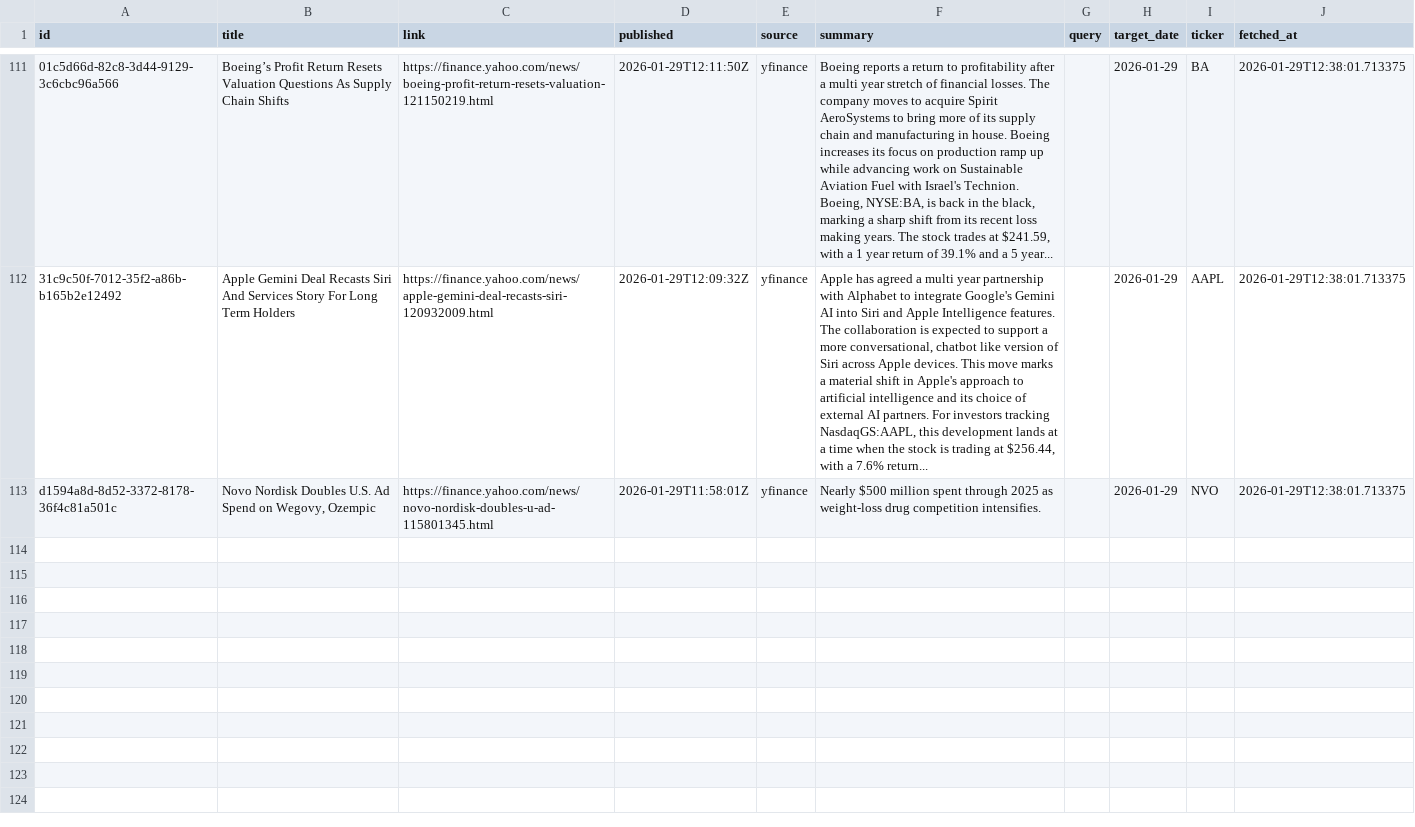
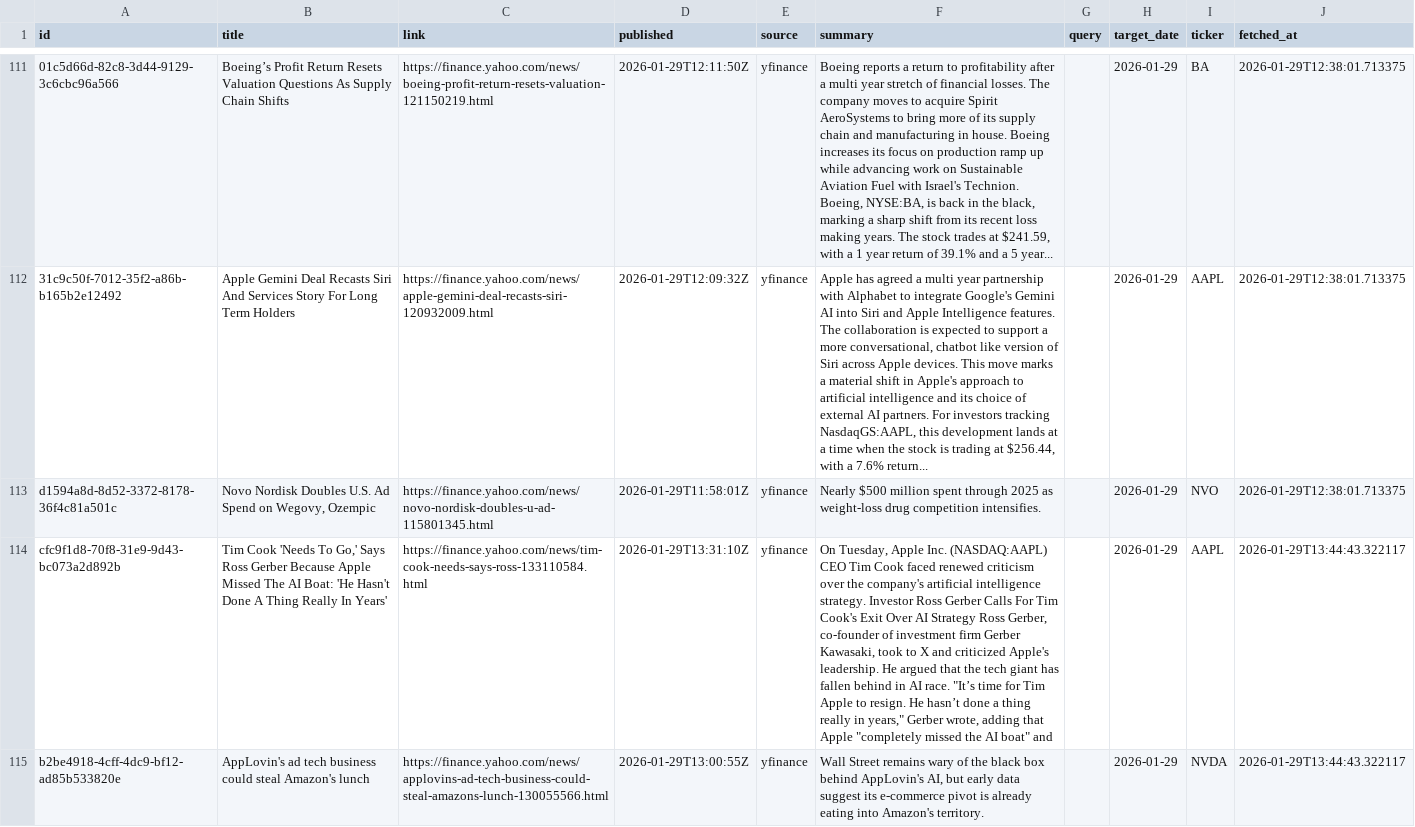
Before and after one commit to jahnavi-maddhuri/bny-ai-risk-management, a CSV file: data/2026-01-29/raw/yfinance.csv, drawn as a sheet; only a part is shown, gaps mark what is left out; the diff covers the shown part only; the diff names each change by its address in the sheet, - before the commit and + after, or states it on an @@ line.

```diff
--- a/data/2026-01-29/raw/yfinance.csv
+++ b/data/2026-01-29/raw/yfinance.csv
+row 114: cfc9f1d8-70f8-31e9-9d43-bc073a2d892b | Tim Cook 'Needs To Go,' Says Ross Gerber Because Apple Missed The AI Boat: 'He Hasn't Done A Thing Really In Years' | https://finance.yahoo.com/news/tim-cook-needs-says-ross-133110584.html | 2026-01-29T13:31:10Z | yfinance | On Tuesday, Apple Inc. (NASDAQ:AAPL) CEO Tim Cook faced renewed criticism over the company's artificial intelligence strategy. Investor Ross Gerber Calls For Tim Cook's Exit Over AI Strategy Ross Gerber, co-founder of investment firm Gerber Kawasaki, took to X and criticized Apple's leadership. He argued that the tech giant has fallen behind in AI race. "It’s time for Tim Apple to resign. He hasn’t done a thing really in years," Gerber wrote, adding that Apple "completely missed the AI boat" and |  | 2026-01-29 | AAPL | 2026-01-29T13:44:43.322117
+row 115: b2be4918-4cff-4dc9-bf12-ad85b533820e | AppLovin's ad tech business could steal Amazon's lunch | https://finance.yahoo.com/news/applovins-ad-tech-business-could-steal-amazons-lunch-130055566.html | 2026-01-29T13:00:55Z | yfinance | Wall Street remains wary of the black box behind AppLovin's AI, but early data suggest its e-commerce pivot is already eating into Amazon's territory. |  | 2026-01-29 | NVDA | 2026-01-29T13:44:43.322117
```
Also changed, not shown: 6 added rows elsewhere in this file, data/2026-01-29/merged/merged.csv.
